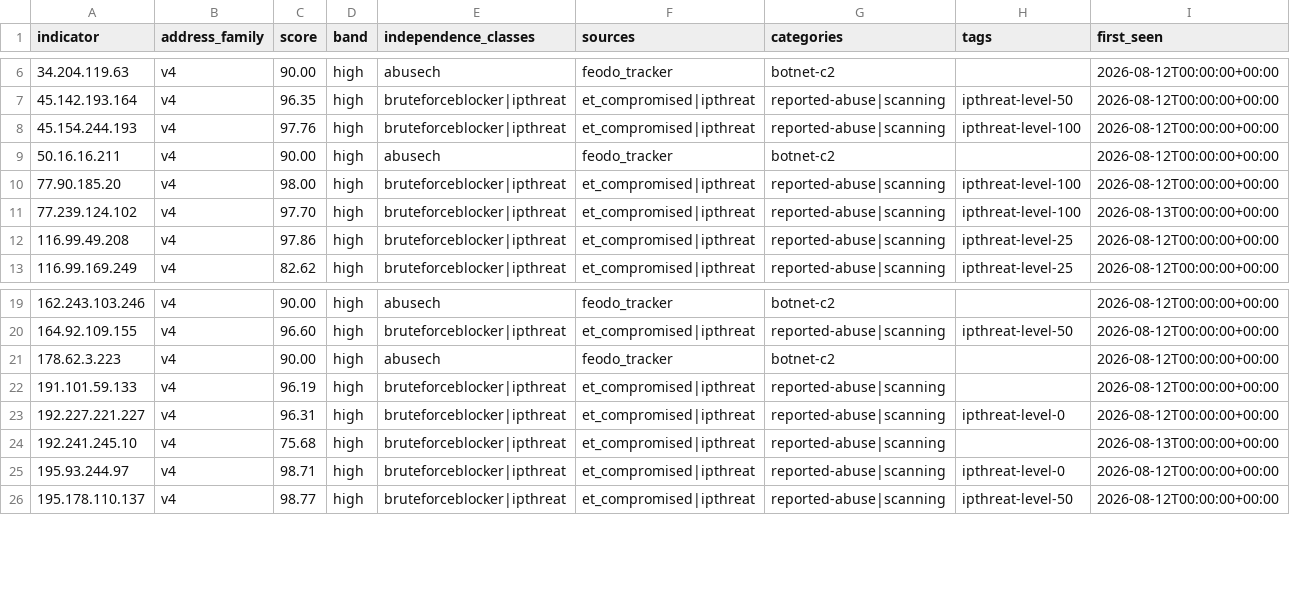
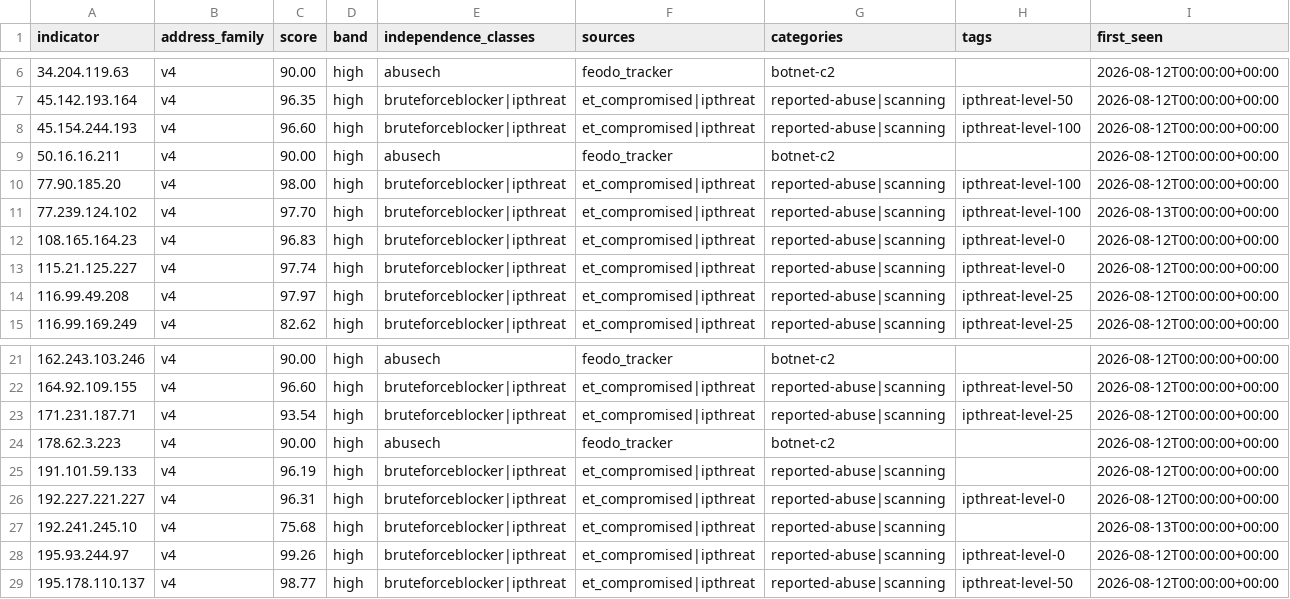
Before and after one commit to neilweitzel/xfeeds, a CSV file: feeds/clean/all.csv, drawn as a sheet; only a part is shown, gaps mark what is left out; addresses are those after the commit; rows hold the shown columns only; the diff names each change by its address in the sheet, - before the commit and + after, or states it on an @@ line.

```diff
--- a/feeds/clean/all.csv
+++ b/feeds/clean/all.csv
-C8 (score): 97.76
+C8 (score): 96.60
+row 12: 108.165.164.23 | v4 | 96.83 | high | bruteforceblocker|ipthreat | et_compromised|ipthreat | reported-abuse|scanning | ipthreat-level-0 | 2026-08-12T00:00:00+00:00
+row 13: 115.21.125.227 | v4 | 97.74 | high | bruteforceblocker|ipthreat | et_compromised|ipthreat | reported-abuse|scanning | ipthreat-level-0 | 2026-08-12T00:00:00+00:00
-C14 (score): 97.86
+C14 (score): 97.97
+row 23: 171.231.187.71 | v4 | 93.54 | high | bruteforceblocker|ipthreat | et_compromised|ipthreat | reported-abuse|scanning | ipthreat-level-25 | 2026-08-12T00:00:00+00:00
-C28 (score): 98.71
+C28 (score): 99.26
```
Also changed, not shown: 51 other files.
